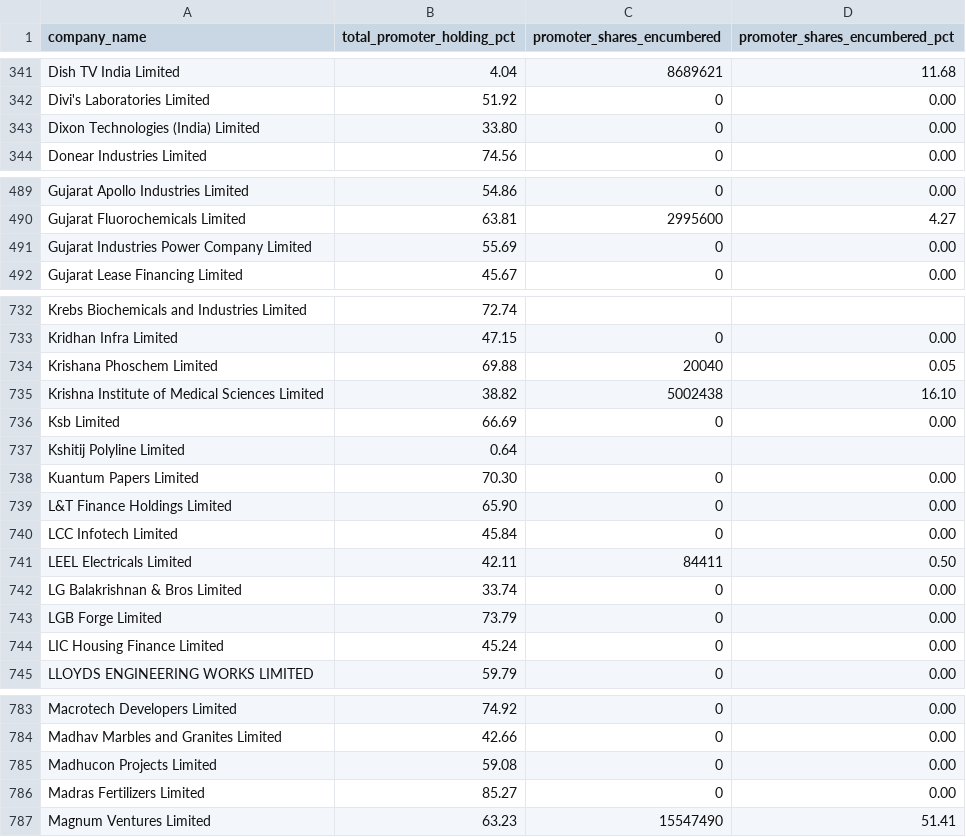
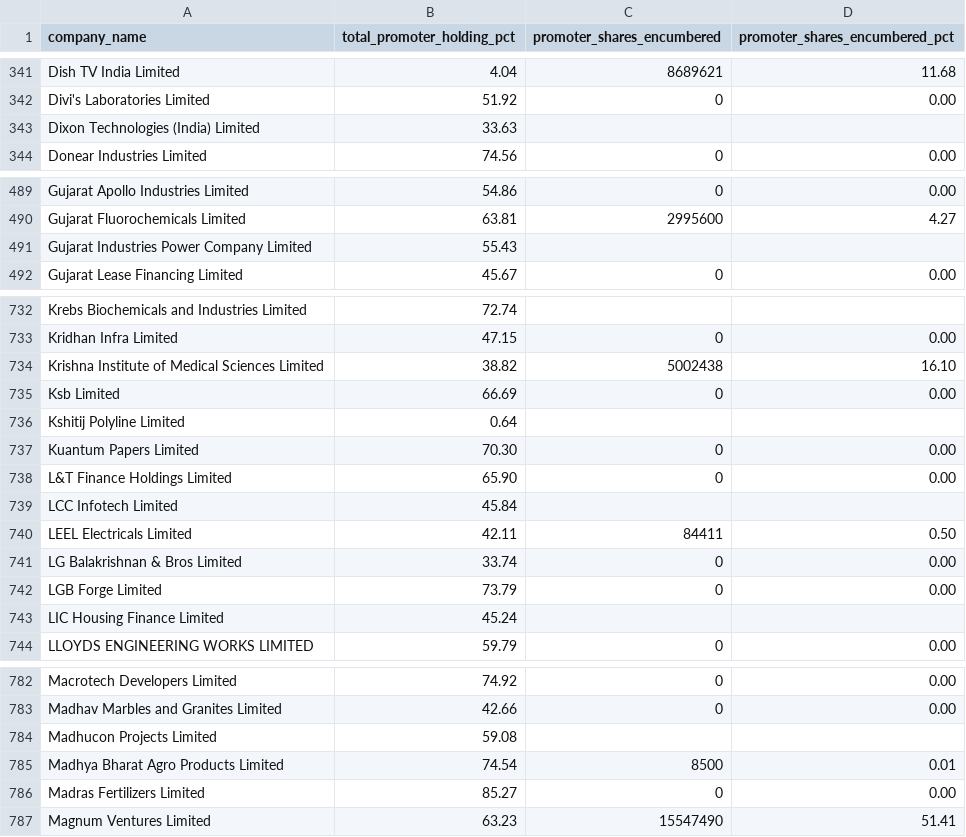
Before and after one commit to nikunjbaheti/NSE-Insider-Trading, a CSV file: pledge.csv, drawn as a sheet; only a part is shown, gaps mark what is left out; the diff covers the shown part only.

```diff
--- a/pledge.csv
+++ b/pledge.csv
@@ -342,3 +342,3 @@ Dish TV India Limited,     4.04,8689621,    11.68
 Divi's Laboratories Limited,    51.92,0,     0.00
-Dixon Technologies (India) Limited,    33.80,0,     0.00
+Dixon Technologies (India) Limited,    33.63,,
 Donear Industries Limited,    74.56,0,     0.00
@@ -490,3 +490,3 @@ Gujarat Apollo Industries Limited,    54.86,0,     0.00
 Gujarat Fluorochemicals Limited,    63.81,2995600,     4.27
-Gujarat Industries Power Company Limited,    55.69,0,     0.00
+Gujarat Industries Power Company Limited,    55.43,,
 Gujarat Lease Financing Limited,    45.67,0,     0.00
@@ -733,3 +733,2 @@ Krebs Biochemicals and Industries Limited,    72.74,,
 Kridhan Infra Limited,    47.15,0,     0.00
-Krishana Phoschem Limited,    69.88,20040,     0.05
 Krishna Institute of Medical Sciences Limited,    38.82,5002438,    16.10
@@ -739,3 +738,3 @@ Kuantum Papers Limited,    70.30,0,     0.00
 L&T Finance Holdings Limited,    65.90,0,     0.00
-LCC Infotech Limited,    45.84,0,     0.00
+LCC Infotech Limited,    45.84,,
 LEEL Electricals Limited,    42.11,84411,     0.50
@@ -743,3 +742,3 @@ LG Balakrishnan & Bros Limited,    33.74,0,     0.00
 LGB Forge Limited,    73.79,0,     0.00
-LIC Housing Finance Limited,    45.24,0,     0.00
+LIC Housing Finance Limited,    45.24,,
 LLOYDS ENGINEERING WORKS LIMITED,    59.79,0,     0.00
@@ -784,3 +783,4 @@ Macrotech Developers Limited,    74.92,0,     0.00
 Madhav Marbles and Granites Limited,    42.66,0,     0.00
-Madhucon Projects Limited,    59.08,0,     0.00
+Madhucon Projects Limited,    59.08,,
+Madhya Bharat Agro Products Limited,    74.54,8500,     0.01
 Madras Fertilizers Limited,    85.27,0,     0.00
```
Also changed, not shown: 1 moved row and 18 edited cells elsewhere in this file.
